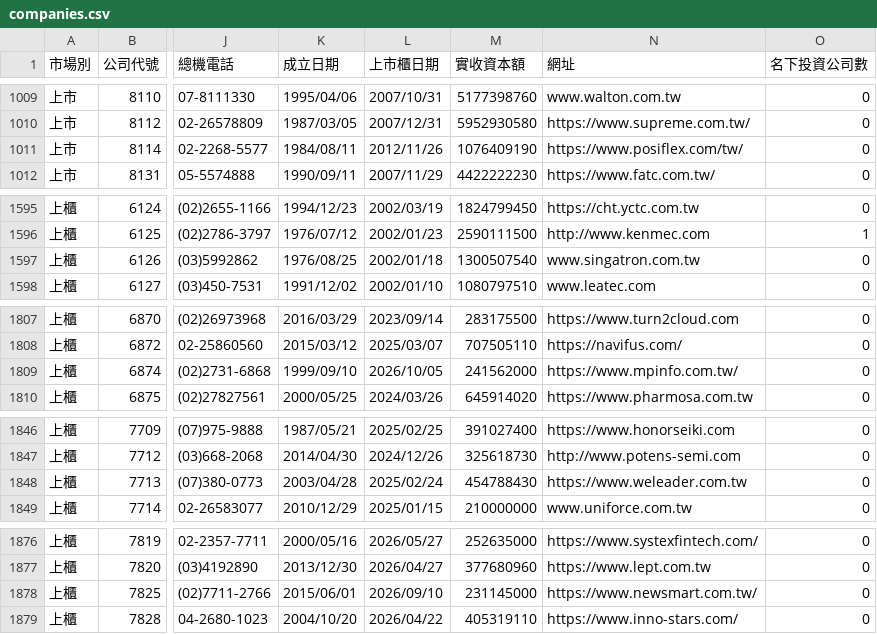
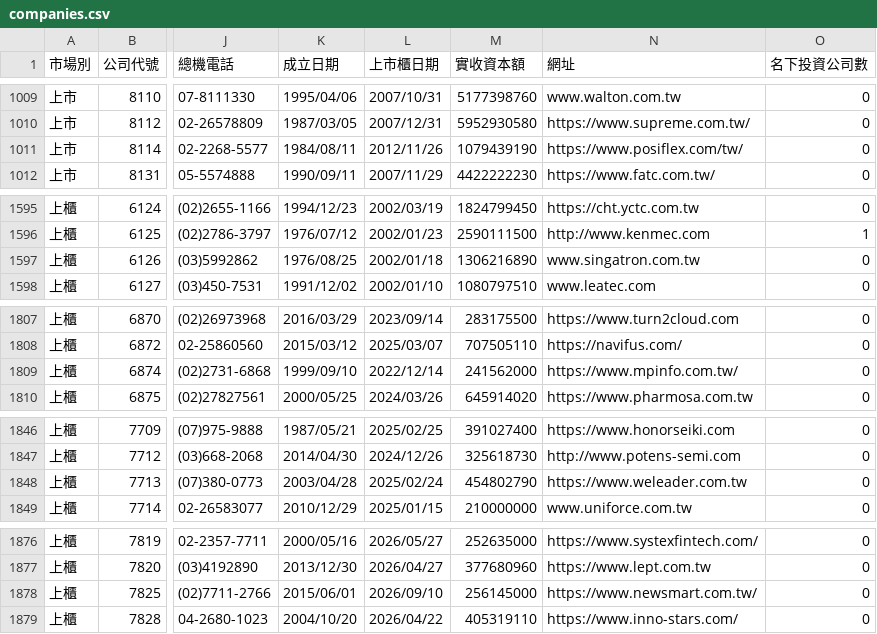
Before and after one commit to Andy-Zhang-22/chailease-work, a CSV file: leads/listed/companies.csv, drawn as a sheet; only a part is shown, gaps mark what is left out; the diff covers the shown part only; the diff names each change by its address in the sheet, - before the commit and + after, or states it on an @@ line.

```diff
--- a/leads/listed/companies.csv
+++ b/leads/listed/companies.csv
-M1011 (實收資本額): 1076409190
+M1011 (實收資本額): 1079439190
-M1597 (實收資本額): 1300507540
+M1597 (實收資本額): 1306216890
-L1809 (上市櫃日期): 2026/10/05
+L1809 (上市櫃日期): 2022/12/14
-M1848 (實收資本額): 454788430
+M1848 (實收資本額): 454802790
-M1878 (實收資本額): 231145000
+M1878 (實收資本額): 256145000
```
Also changed, not shown: 8 edited cells elsewhere in this file, 5 other files.
